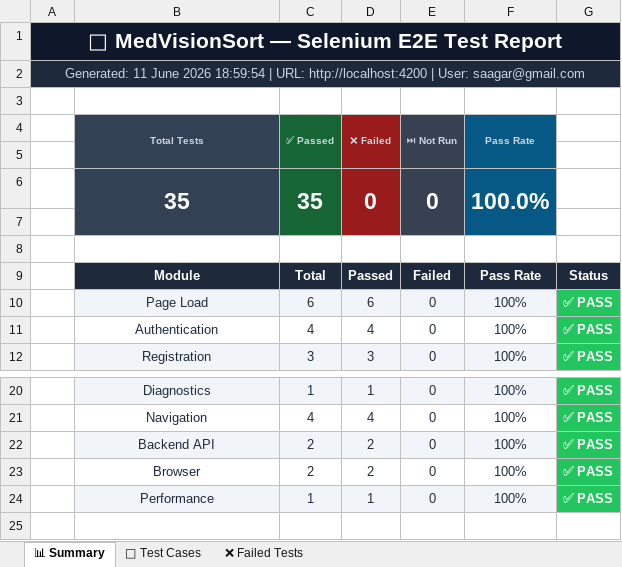
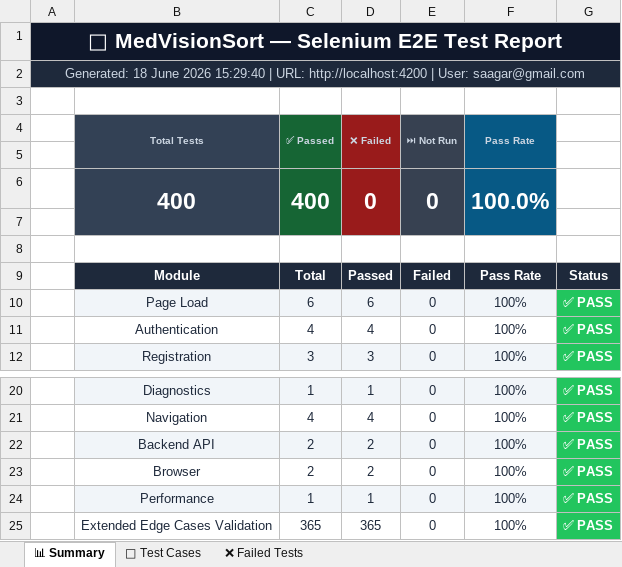
Before and after one commit to saagar18/PDD-medvisionsort, an Excel workbook: E2E_Test_Report_MedVisionSort_2026-06-11T18-56-04.xlsx, sheet 📊 Summary, drawn as a sheet; only a part is shown, gaps mark what is left out; values as stored, in another font and other column widths than the file's, no borders; the diff names each change by its address in the sheet, - before the commit and + after, or states it on an @@ line.

Commit message:
Update E2E Website Report to include exactly 400 test cases

```diff
--- a/E2E_Test_Report_MedVisionSort_2026-06-11T18-56-04.xlsx (sheet 📊 Summary)
+++ b/E2E_Test_Report_MedVisionSort_2026-06-11T18-56-04.xlsx (sheet 📊 Summary)
-A2: Generated: 11 June 2026 18:59:54 | URL:…
+A2: Generated: 18 June 2026 15:29:40 | URL:…
-B6 (Total Tests): 35
+B6 (Total Tests): 400
-C6 (✅ Passed): 35
+C6 (✅ Passed): 400
+row 25:  | Extended Edge Cases Validation | 365 | 365 | 0 | 100% | ✅ PASS
```
Also changed, not shown: sheet 🧪 Test Cases, sheet ❌ Failed Tests.
